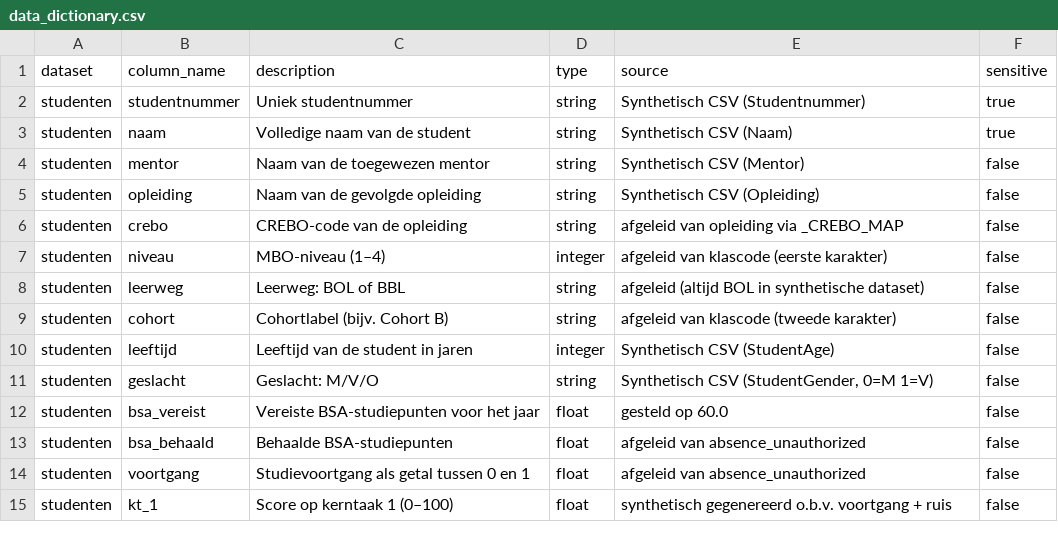
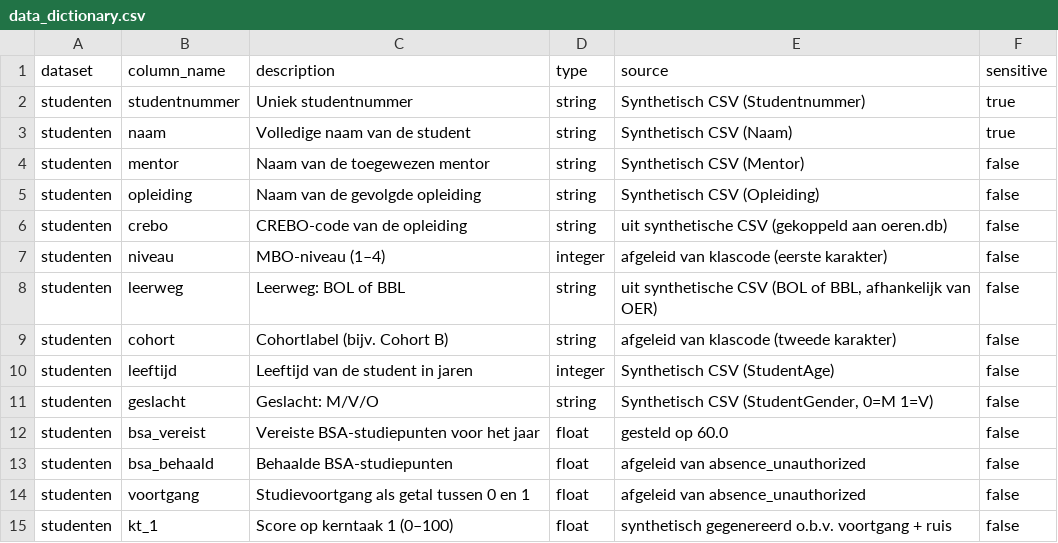
Before and after one commit to cedanl/samenwijzer, a CSV file: src/samenwijzer/metadata/data_dictionary.csv, drawn as a sheet; only a part is shown.

```diff
--- a/src/samenwijzer/metadata/data_dictionary.csv
+++ b/src/samenwijzer/metadata/data_dictionary.csv
@@ -5,5 +5,5 @@ studenten;mentor;Naam van de toegewezen mentor;string;Synthetisch CSV (Mentor);f
 studenten;opleiding;Naam van de gevolgde opleiding;string;Synthetisch CSV (Opleiding);false
-studenten;crebo;CREBO-code van de opleiding;string;afgeleid van opleiding via _CREBO_MAP;false
+studenten;crebo;CREBO-code van de opleiding;string;uit synthetische CSV (gekoppeld aan oeren.db);false
 studenten;niveau;MBO-niveau (1–4);integer;afgeleid van klascode (eerste karakter);false
-studenten;leerweg;Leerweg: BOL of BBL;string;afgeleid (altijd BOL in synthetische dataset);false
+studenten;leerweg;Leerweg: BOL of BBL;string;uit synthetische CSV (BOL of BBL, afhankelijk van OER);false
 studenten;cohort;Cohortlabel (bijv. Cohort B);string;afgeleid van klascode (tweede karakter);false
```
Also changed, not shown: 1 other file.
